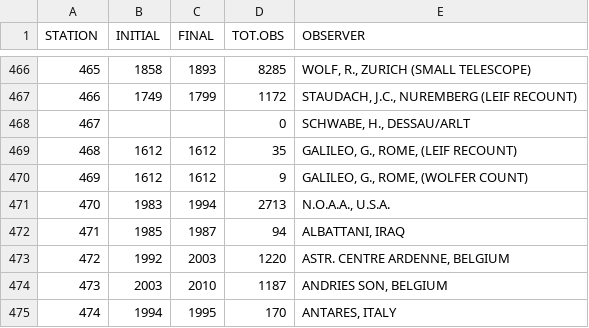
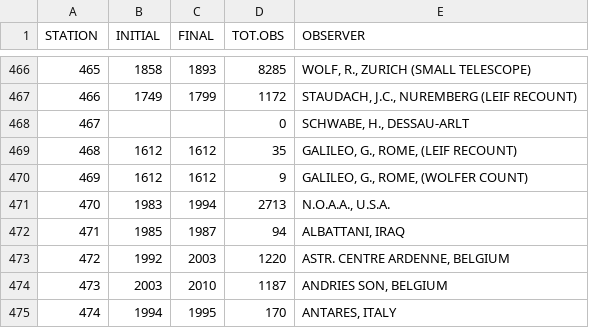
Before and after one commit to amunozj/GRPSSN, a CSV file: input_data/GNobservers_JV_V1-12.csv, drawn as a sheet; only a part is shown, gaps mark what is left out; the diff covers the shown part only.

```diff
--- a/input_data/GNobservers_JV_V1-12.csv
+++ b/input_data/GNobservers_JV_V1-12.csv
@@ -467,3 +467,3 @@ STATION,INITIAL,FINAL,TOT.OBS,OBSERVER
 466,1749,1799,1172,"STAUDACH, J.C., NUREMBERG (LEIF RECOUNT)"
-467,,,0,"SCHWABE, H., DESSAU/ARLT"
+467,,,0,"SCHWABE, H., DESSAU-ARLT"
 468,1612,1612,35,"GALILEO, G., ROME, (LEIF RECOUNT)"
```
Also changed, not shown: 9 edited cells elsewhere in this file, 3 other files.
